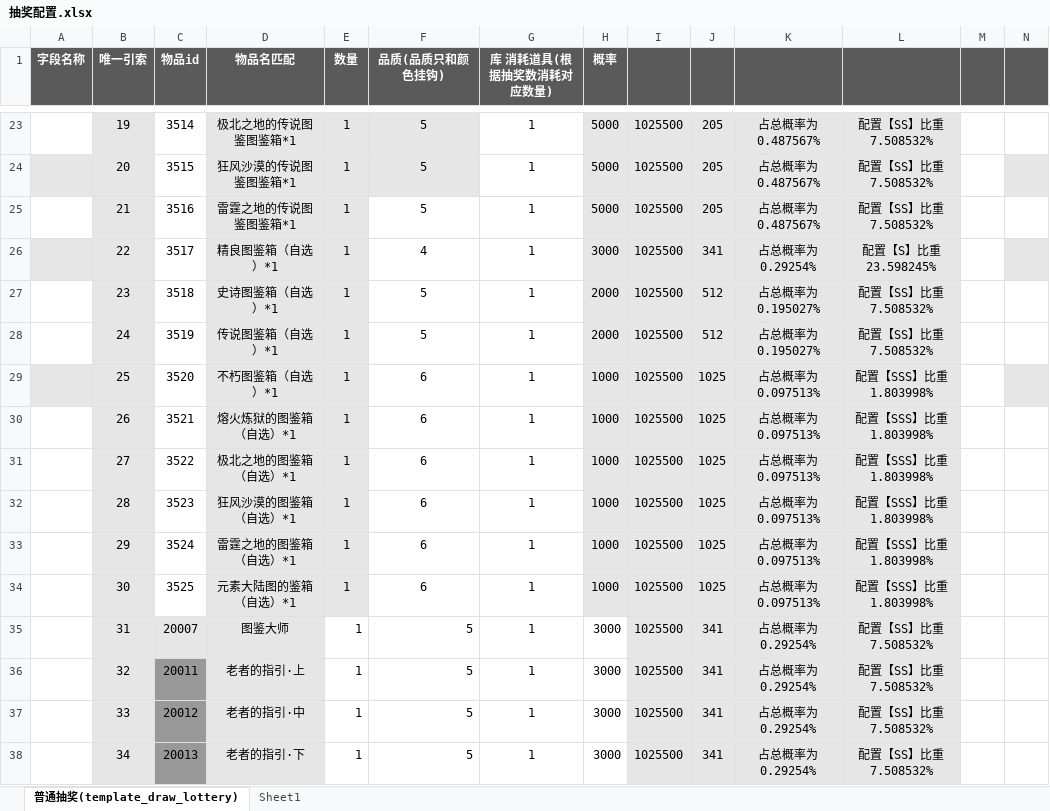
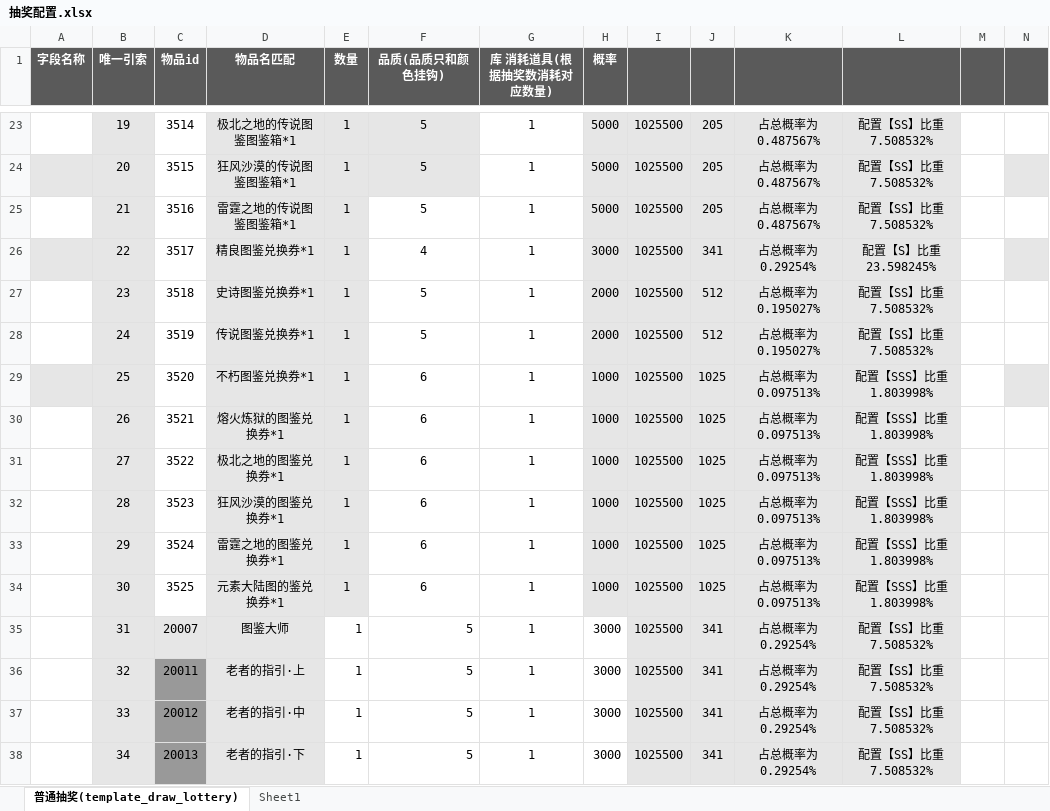
Before and after one commit to YPYT1/nobody, an Excel workbook: doc_new/4.服务器配置文档/抽奖配置.xlsx, sheet 普通抽奖(template_draw_lottery), drawn as a sheet; only a part is shown, gaps mark what is left out; values as stored, in another font and other column widths than the file's, no borders; the diff names each change by its address in the sheet, - before the commit and + after, or states it on an @@ line.

```diff
--- a/doc_new/4.服务器配置文档/抽奖配置.xlsx (sheet 普通抽奖(template_draw_lottery))
+++ b/doc_new/4.服务器配置文档/抽奖配置.xlsx (sheet 普通抽奖(template_draw_lottery))
-D26 (物品名匹配): 精良图鉴箱（自选）*1
+D26 (物品名匹配): 精良图鉴兑换券*1
-D27 (物品名匹配): 史诗图鉴箱（自选）*1
+D27 (物品名匹配): 史诗图鉴兑换券*1
-D28 (物品名匹配): 传说图鉴箱（自选）*1
+D28 (物品名匹配): 传说图鉴兑换券*1
-D29 (物品名匹配): 不朽图鉴箱（自选）*1
+D29 (物品名匹配): 不朽图鉴兑换券*1
-D30 (物品名匹配): 熔火炼狱的图鉴箱（自选）*1
+D30 (物品名匹配): 熔火炼狱的图鉴兑换券*1
-D31 (物品名匹配): 极北之地的图鉴箱（自选）*1
+D31 (物品名匹配): 极北之地的图鉴兑换券*1
-D32 (物品名匹配): 狂风沙漠的图鉴箱（自选）*1
+D32 (物品名匹配): 狂风沙漠的图鉴兑换券*1
-D33 (物品名匹配): 雷霆之地的图鉴箱（自选）*1
+D33 (物品名匹配): 雷霆之地的图鉴兑换券*1
-D34 (物品名匹配): 元素大陆图的鉴箱（自选）*1
+D34 (物品名匹配): 元素大陆图的鉴兑换券*1
```
Also changed, not shown: doc_new/4.服务器配置文档/商城物品列表.xlsx, doc_new/4.服务器配置文档/物品列表.xlsx, 3 other files.
